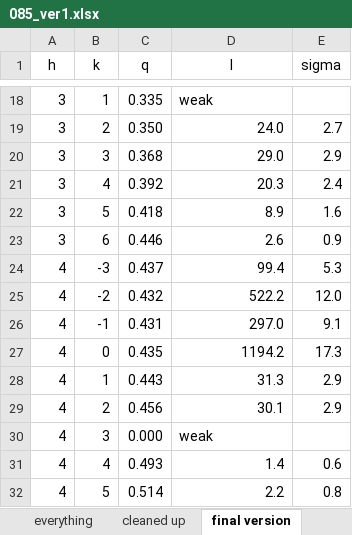
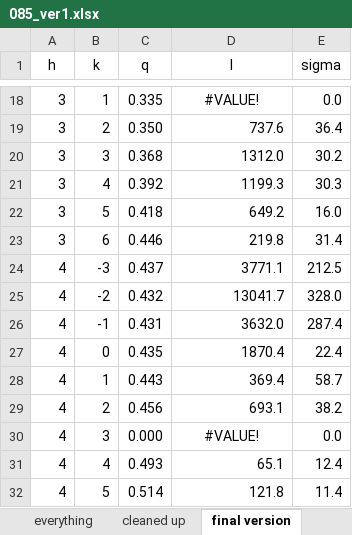
Before and after one commit to kakabori/thesis, an Excel workbook: ripple/chess13a_analysis/085_ver1.xlsx, sheet final version, drawn as a sheet; only a part is shown, gaps mark what is left out; values as stored, in another font and other column widths than the file's, no borders; the diff covers the shown part only; the diff names each change by its address in the sheet, - before the commit and + after, or states it on an @@ line.

```diff
--- a/ripple/chess13a_analysis/085_ver1.xlsx (sheet final version)
+++ b/ripple/chess13a_analysis/085_ver1.xlsx (sheet final version)
-D18 (I): weak
+D18 (I): #VALUE!
-D18 alignment: left
+D18 alignment: center
-E18 (sigma): (empty)
+E18 (sigma): 0.0
-D19 (I): 24.0
+D19 (I): 737.6
-E19 (sigma): 2.7
+E19 (sigma): 36.4
-D20 (I): 29.0
+D20 (I): 1312.0
-E20 (sigma): 2.9
+E20 (sigma): 30.2
-D21 (I): 20.3
+D21 (I): 1199.3
-E21 (sigma): 2.4
+E21 (sigma): 30.3
-D22 (I): 8.9
+D22 (I): 649.2
-E22 (sigma): 1.6
+E22 (sigma): 16.0
-D23 (I): 2.6
+D23 (I): 219.8
-E23 (sigma): 0.9
+E23 (sigma): 31.4
-D24 (I): 99.4
+D24 (I): 3771.1
-E24 (sigma): 5.3
+E24 (sigma): 212.5
-D25 (I): 522.2
+D25 (I): 13041.7
-E25 (sigma): 12.0
+E25 (sigma): 328.0
-D26 (I): 297.0
+D26 (I): 3632.0
-E26 (sigma): 9.1
+E26 (sigma): 287.4
-D27 (I): 1194.2
+D27 (I): 1870.4
-E27 (sigma): 17.3
+E27 (sigma): 22.4
-D28 (I): 31.3
+D28 (I): 369.4
-E28 (sigma): 2.9
+E28 (sigma): 58.7
-D29 (I): 30.1
+D29 (I): 693.1
-E29 (sigma): 2.9
+E29 (sigma): 38.2
-D30 (I): weak
+D30 (I): #VALUE!
-D30 alignment: left
+D30 alignment: center
-E30 (sigma): (empty)
+E30 (sigma): 0.0
-D31 (I): 1.4
+D31 (I): 65.1
-E31 (sigma): 0.6
+E31 (sigma): 12.4
-D32 (I): 2.2
+D32 (I): 121.8
-E32 (sigma): 0.8
+E32 (sigma): 11.4
```
Also changed, not shown: 84 edited cells and cell formats elsewhere in this sheet, sheet cleaned up, ripple/chess13a_analysis/085_ver2.xlsx, 3 other files.
